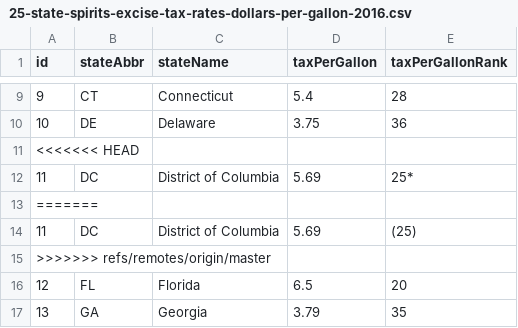
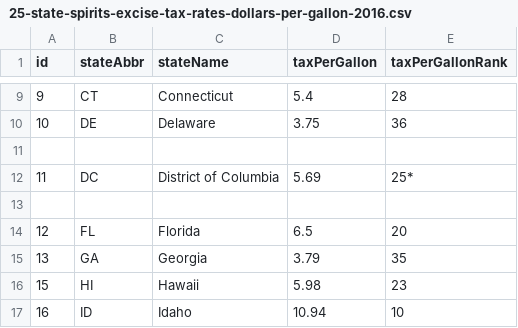
Before and after one commit to TaxFoundation/facts-and-figures, a CSV file: 25-state-spirits-excise-tax-rates-dollars-per-gallon-2016.csv, drawn as a sheet; only a part is shown, gaps mark what is left out; the shorter side is filled out with more unchanged rows.

Commit message:
Update 25-state-spirits-excise-tax-rates-dollars-per-gallon-2016.csv

```diff
--- a/25-state-spirits-excise-tax-rates-dollars-per-gallon-2016.csv
+++ b/25-state-spirits-excise-tax-rates-dollars-per-gallon-2016.csv
@@ -10,7 +10,5 @@ id,stateAbbr,stateName,taxPerGallon,taxPerGallonRank
 10,DE,Delaware,3.75,36
-<<<<<<< HEAD
+
 11,DC,District of Columbia,5.69,25*
-=======
-11,DC,District of Columbia,5.69,(25)
->>>>>>> refs/remotes/origin/master
+
 12,FL,Florida,6.5,20
```
